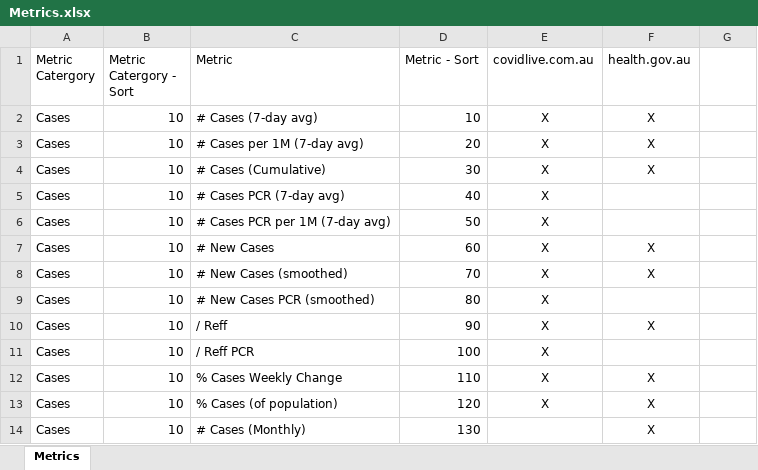
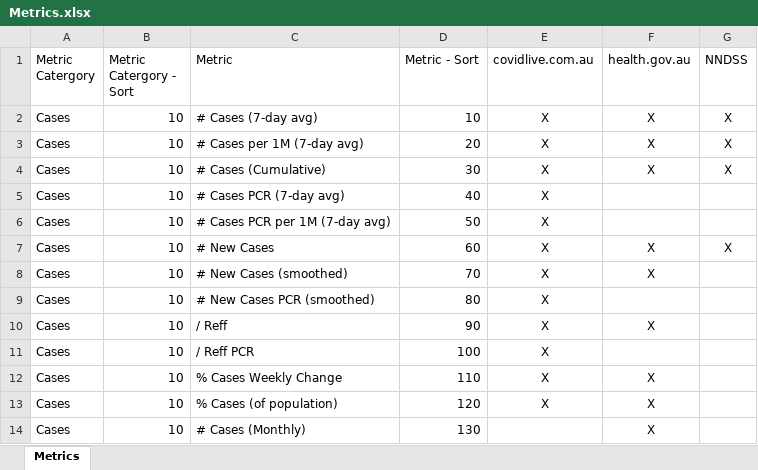
Before and after one commit to Mike-Honey/covid-19-au-vaccinations, an Excel workbook: Metrics.xlsx, sheet Metrics, drawn as a sheet; only a part is shown; values as stored, in another font and other column widths than the file's, no borders; table styles not drawn; the diff names each change by its address in the sheet, - before the commit and + after, or states it on an @@ line.

Commit message:
added NNDSS

```diff
--- a/Metrics.xlsx (sheet Metrics)
+++ b/Metrics.xlsx (sheet Metrics)
-G1: (empty)
+G1: NNDSS
-G2:G4 (NNDSS): (empty)
+G2:G4 (NNDSS): X
-G7 (NNDSS): (empty)
+G7 (NNDSS): X
```
